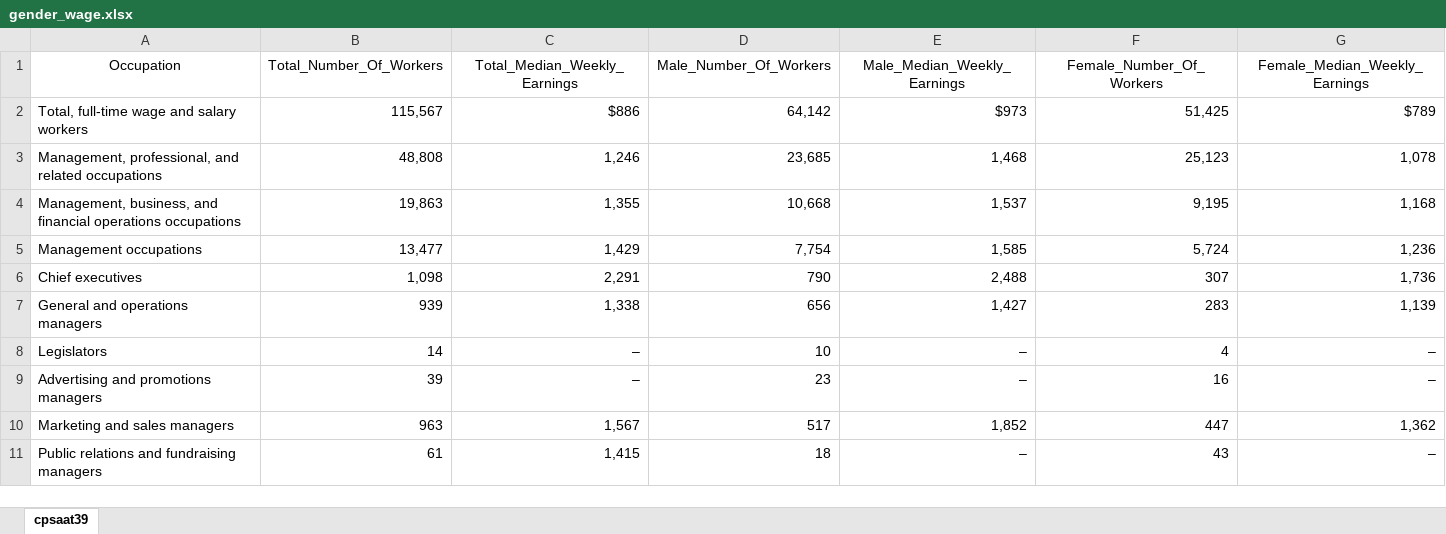
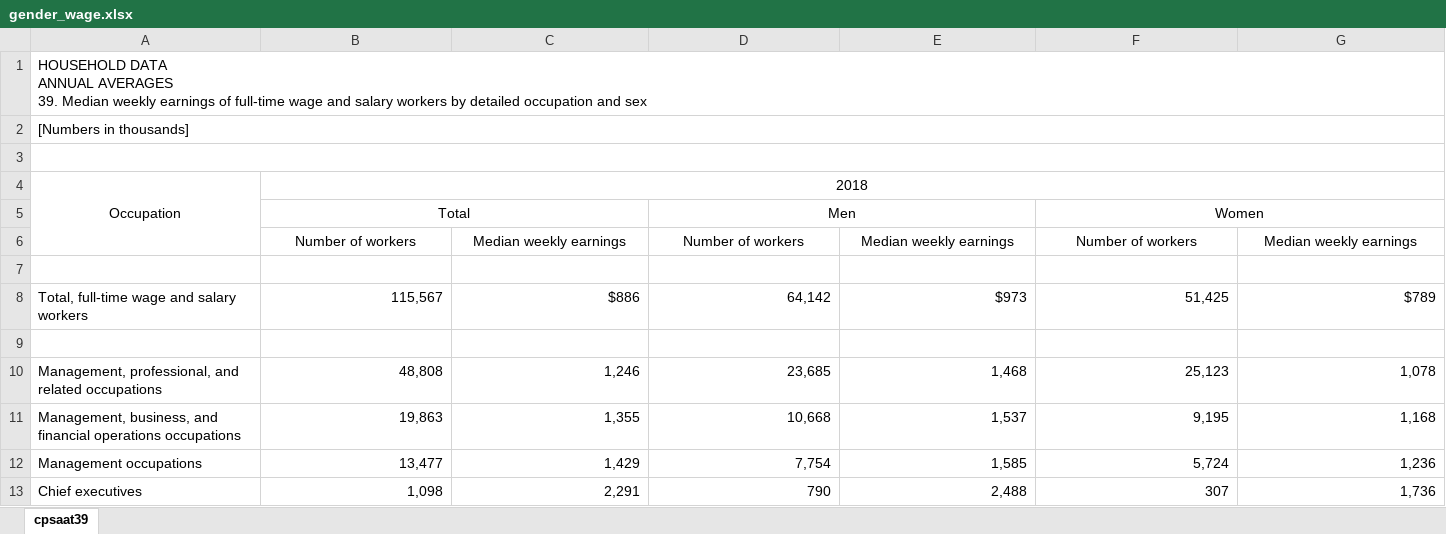
Before and after one commit to peerapongsm/info201a-wi19-final-project-ae4, an Excel workbook: dataset/gender_wage.xlsx, sheet cpsaat39, drawn as a sheet; only a part is shown; the shorter side is filled out with more unchanged rows; values as stored, in another font and other column widths than the file's, no borders; addresses are those after the commit; ↵ is a line break in a cell; the diff names each change by its address in the sheet, - before the commit and + after, or states it on an @@ line.

Commit message:
Uploading joined gender and race data

```diff
--- a/dataset/gender_wage.xlsx (sheet cpsaat39)
+++ b/dataset/gender_wage.xlsx (sheet cpsaat39)
+row 1: HOUSEHOLD DATA ↵ ANNUAL AVERAGES ↵ 39. Median weekly earnings of full-time wage and salary workers by detailed occupation and sex
+row 2: [Numbers in thousands]
+row 3: (empty)
+A4:A6 merged
-B4: Total_Number_Of_Workers
+B4: 2018
+B4:G4 merged
-C4: Total_Median_Weekly_Earnings
+C4: (empty)
-D4: Male_Number_Of_Workers
+D4: (empty)
-E4: Male_Median_Weekly_Earnings
+E4: (empty)
-F4: Female_Number_Of_Workers
+F4: (empty)
-G4: Female_Median_Weekly_Earnings
+G4: (empty)
+row 5:  | Total |  | Men |  | Women
+row 6:  | Number of workers | Median weekly earnings | Number of workers | Median weekly earnings | Number of workers | Median weekly earnings
+row 7: (empty)
+row 9: (empty)
```
Also changed, not shown: 5 other files.
